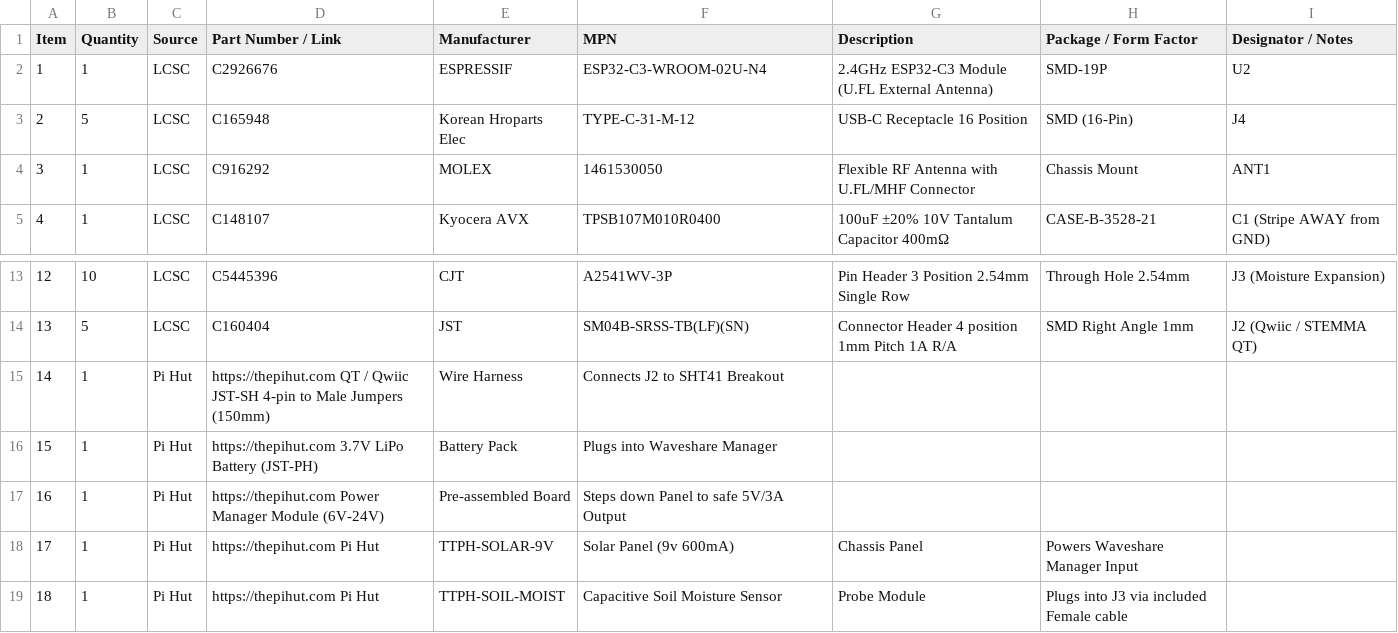
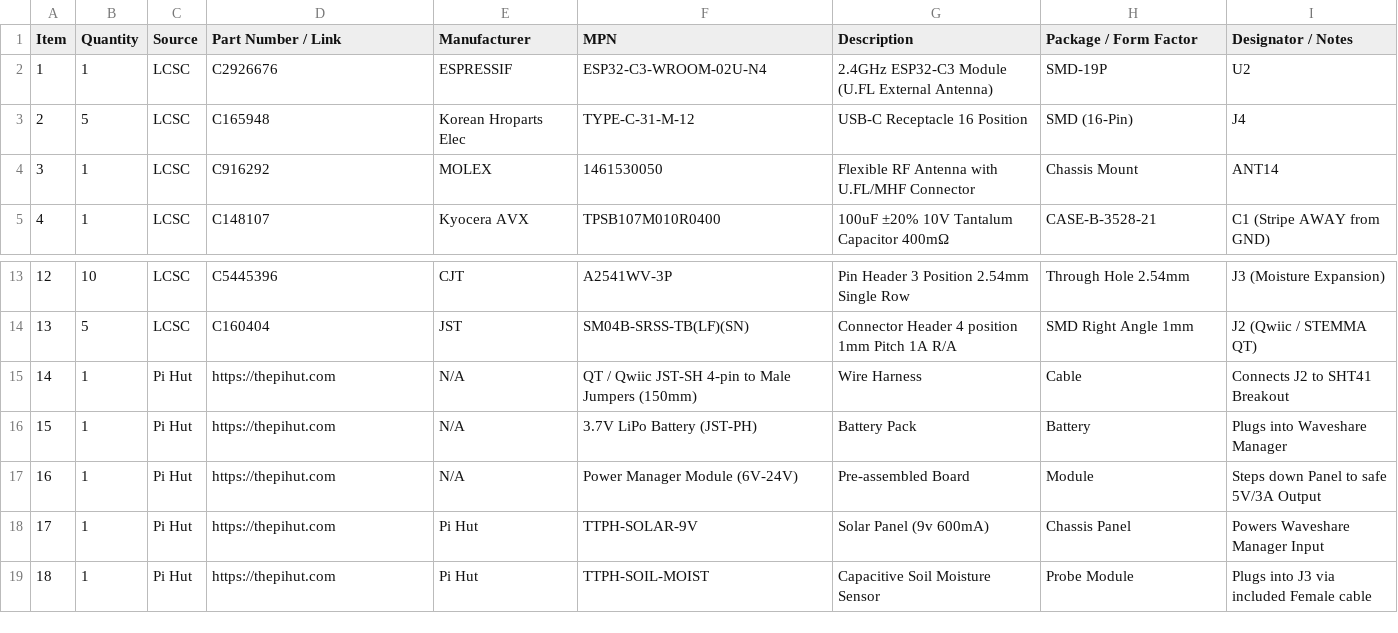
Before and after one commit to Jhusky730/solar-greenhouse-monitor, a CSV file: BOM.csv, drawn as a sheet; only a part is shown, gaps mark what is left out; the diff covers the shown part only.

Commit message:
Modify BOM.csv to update and add components
Updated item descriptions and added missing items with details.

```diff
--- a/BOM.csv
+++ b/BOM.csv
@@ -3,3 +3,3 @@ Item,Quantity,Source,Part Number / Link,Manufacturer,MPN,Description,Package / F
 2,5,LCSC,C165948,Korean Hroparts Elec,TYPE-C-31-M-12,USB-C Receptacle 16 Position,SMD (16-Pin),J4
-3,1,LCSC,C916292,MOLEX,1461530050,Flexible RF Antenna with U.FL/MHF Connector,Chassis Mount,ANT1
+3,1,LCSC,C916292,MOLEX,1461530050,Flexible RF Antenna with U.FL/MHF Connector,Chassis Mount,ANT14
 4,1,LCSC,C148107,Kyocera AVX,TPSB107M010R0400,100uF ±20% 10V Tantalum Capacitor 400mΩ,CASE-B-3528-21,C1 (Stripe AWAY from GND)
@@ -14,6 +14,6 @@ Item,Quantity,Source,Part Number / Link,Manufacturer,MPN,Description,Package / F
 13,5,LCSC,C160404,JST,SM04B-SRSS-TB(LF)(SN),Connector Header 4 position 1mm Pitch 1A R/A,SMD Right Angle 1mm,J2 (Qwiic / STEMMA QT)
-14,1,Pi Hut,https://thepihut.com QT / Qwiic JST-SH 4-pin to Male Jumpers (150mm),Wire Harness,Connects J2 to SHT41 Breakout
-15,1,Pi Hut,https://thepihut.com 3.7V LiPo Battery (JST-PH),Battery Pack,Plugs into Waveshare Manager
-16,1,Pi Hut,https://thepihut.com Power Manager Module (6V-24V),Pre-assembled Board,Steps down Panel to safe 5V/3A Output
-17,1,Pi Hut,https://thepihut.com Pi Hut,TTPH-SOLAR-9V,Solar Panel (9v 600mA),Chassis Panel,Powers Waveshare Manager Input
-18,1,Pi Hut,https://thepihut.com Pi Hut,TTPH-SOIL-MOIST,Capacitive Soil Moisture Sensor,Probe Module,Plugs into J3 via included Female cable
+14,1,Pi Hut,https://thepihut.com,N/A,QT / Qwiic JST-SH 4-pin to Male Jumpers (150mm),Wire Harness,Cable,Connects J2 to SHT41 Breakout
+15,1,Pi Hut,https://thepihut.com,N/A,3.7V LiPo Battery (JST-PH),Battery Pack,Battery,Plugs into Waveshare Manager
+16,1,Pi Hut,https://thepihut.com,N/A,Power Manager Module (6V-24V),Pre-assembled Board,Module,Steps down Panel to safe 5V/3A Output
+17,1,Pi Hut,https://thepihut.com,Pi Hut,TTPH-SOLAR-9V,Solar Panel (9v 600mA),Chassis Panel,Powers Waveshare Manager Input
+18,1,Pi Hut,https://thepihut.com,Pi Hut,TTPH-SOIL-MOIST,Capacitive Soil Moisture Sensor,Probe Module,Plugs into J3 via included Female cable
```
Also changed, not shown: 6 edited cells elsewhere in this file.
